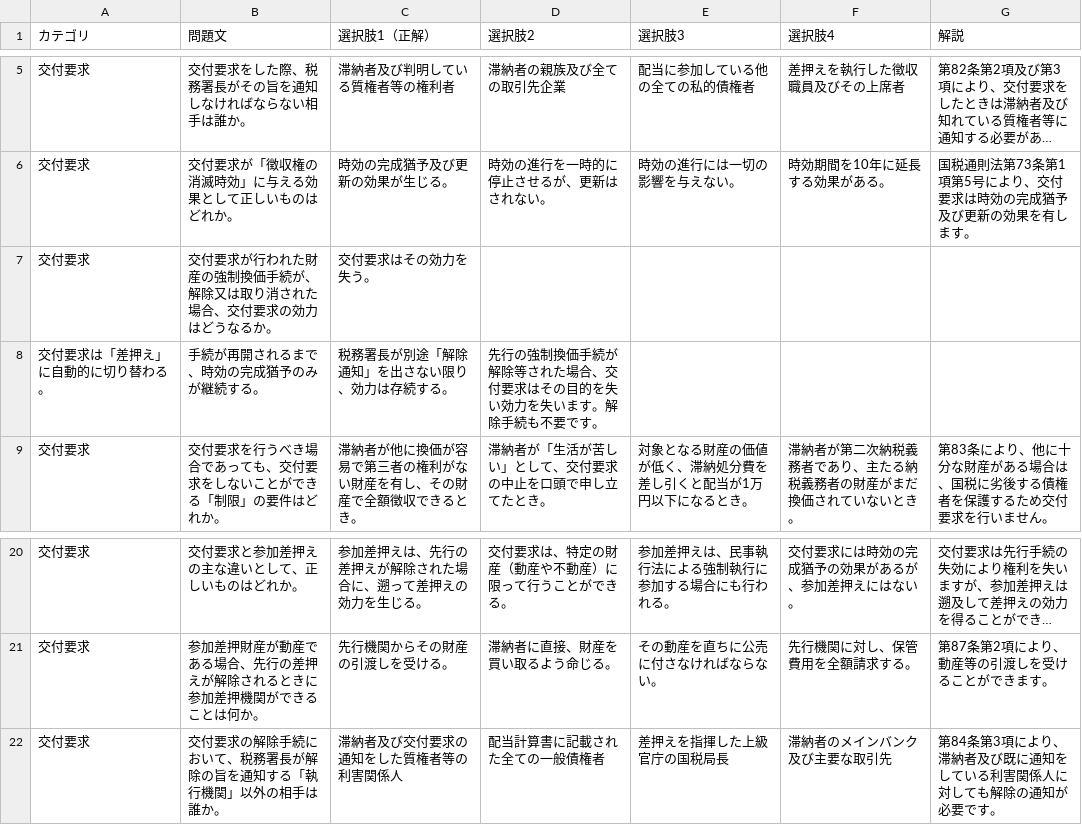
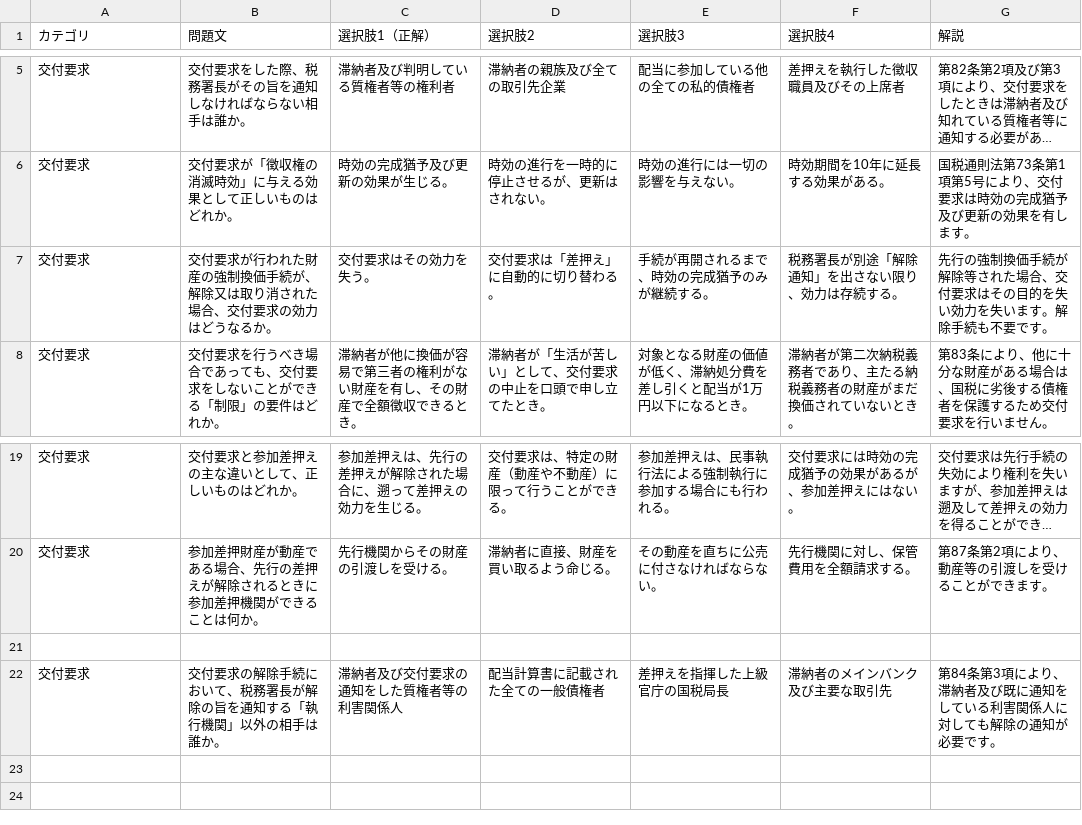
Before and after one commit to uruflag/zeidai, a TSV file: quiz-004.tsv, drawn as a sheet; only a part is shown, gaps mark what is left out; long unchanged cells end in ….

Commit message:
Update quiz-004.tsv

```diff
--- a/quiz-004.tsv
+++ b/quiz-004.tsv
@@ -6,4 +6,3 @@
 交付要求	交付要求が「徴収権の消滅時効」に与える効果として正しいものはどれか。	時効の完成猶予及び更新の効果が生じる。	時効の進行を一時的に停止させるが、更新はされない。	時効の進行には一切の影響を与えない。	時効期間を10年に延長する効果がある。	国税通則法第73条第1項第5号により、交付要求は時効の完成猶予及び更新の効果を有します。
-交付要求	交付要求が行われた財産の強制換価手続が、解除又は取り消された場合、交付要求の効力はどうなるか。	交付要求はその効力を失う。	
-交付要求は「差押え」に自動的に切り替わる。	手続が再開されるまで、時効の完成猶予のみが継続する。	税務署長が別途「解除通知」を出さない限り、効力は存続する。	先行の強制換価手続が解除等された場合、交付要求はその目的を失い効力を失います。解除手続も不要です。
+交付要求	交付要求が行われた財産の強制換価手続が、解除又は取り消された場合、交付要求の効力はどうなるか。	交付要求はその効力を失う。	交付要求は「差押え」に自動的に切り替わる。	手続が再開されるまで、時効の完成猶予のみが継続する。	税務署長が別途「解除通知」を出さない限り、効力は存続する。	先行の強制換価手続が解除等された場合、交付要求はその目的を失い効力を失います。解除手続も不要です。
 交付要求	交付要求を行うべき場合であっても、交付要求をしないことができる「制限」の要件はどれか。	滞納者が他に換価が容易で第三者の権利がない財産を有し、その財産で全額徴収できるとき。	滞納者が「生活が苦しい」として、交付要求の中止を口頭で申し立てたとき。	対象となる財産の価値が低く、滞納処分費を差し引くと配当が1万円以下になるとき。	滞納者が第二次納税義務者であり、主たる納税義務者の財産がまだ換価されていないとき。	第83条により、他に十分な財産がある場合は、国税に劣後する債権者を保護するため交付要求を行いません。
@@ -21,2 +20,3 @@
 交付要求	参加差押財産が動産である場合、先行の差押えが解除されるときに参加差押機関ができることは何か。	先行機関からその財産の引渡しを受ける。	滞納者に直接、財産を買い取るよう命じる。	その動産を直ちに公売に付さなければならない。	先行機関に対し、保管費用を全額請求する。	第87条第2項により、動産等の引渡しを受けることができます。
+
 交付要求	交付要求の解除手続において、税務署長が解除の旨を通知する「執行機関」以外の相手は誰か。	滞納者及び交付要求の通知をした質権者等の利害関係人	配当計算書に記載された全ての一般債権者	差押えを指揮した上級官庁の国税局長	滞納者のメインバンク及び主要な取引先	第84条第3項により、滞納者及び既に通知をしている利害関係人に対しても解除の通知が必要です。
```
